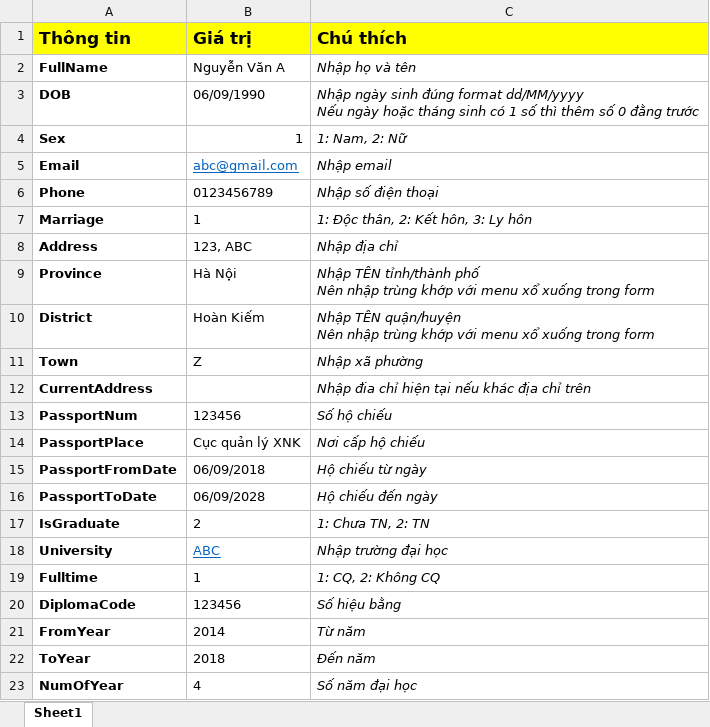
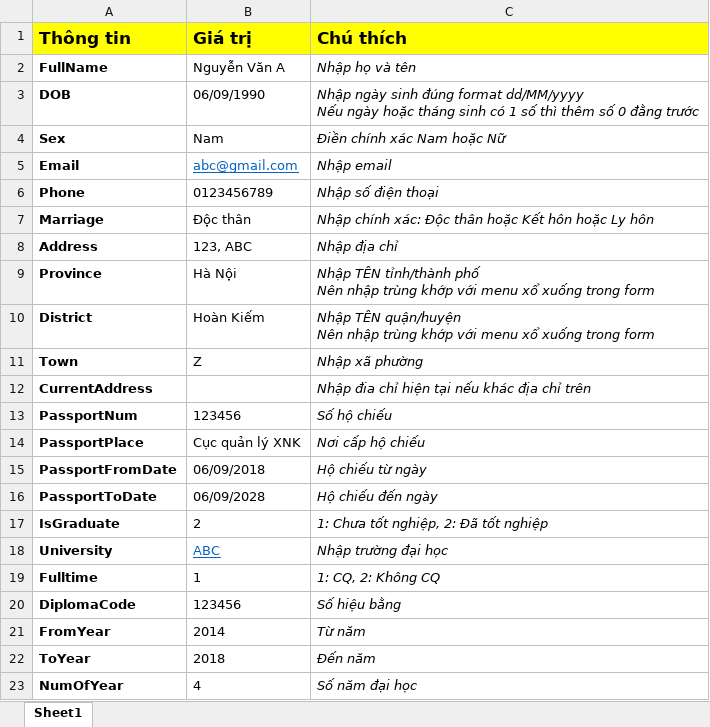
Before and after one commit to tduyphuc/laodongkynghi-autofill, an Excel workbook: Data.xlsx, sheet Sheet1, drawn as a sheet; only a part is shown; values as stored, in another font and other column widths than the file's, no borders; the diff names each change by its address in the sheet, - before the commit and + after, or states it on an @@ line.

```diff
--- a/Data.xlsx (sheet Sheet1)
+++ b/Data.xlsx (sheet Sheet1)
-B4 (Giá trị): 1
+B4 (Giá trị): Nam
-C4 (Chú thích): 1: Nam, 2: Nữ
+C4 (Chú thích): Điền chính xác Nam hoặc Nữ
-B7 (Giá trị): 1
+B7 (Giá trị): Độc thân
-C7 (Chú thích): 1: Độc thân, 2: Kết hôn, 3: Ly hôn
+C7 (Chú thích): Nhập chính xác: Độc thân hoặc Kết hôn hoặc Ly hôn
-C17 (Chú thích): 1: Chưa TN, 2: TN
+C17 (Chú thích): 1: Chưa tốt nghiệp, 2: Đã tốt nghiệp
```
Also changed, not shown: 6 other files.
